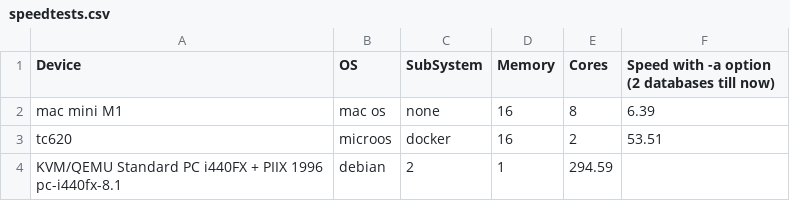
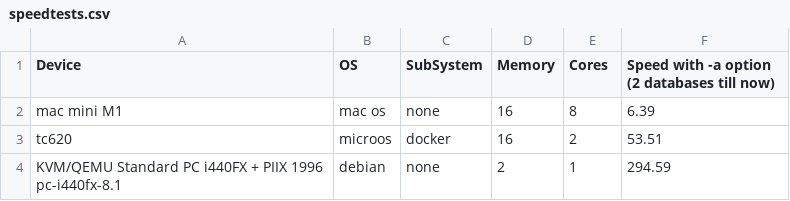
Before and after one commit to DMR-Database/dmr-database-tool, a CSV file: speedtests.csv, drawn as a sheet.

Commit message:
Update speedtests.csv

```diff
--- a/speedtests.csv
+++ b/speedtests.csv
@@ -3,2 +3,2 @@ mac mini M1,mac os,none,16,8,6.39
 tc620,microos,docker,16,2,53.51
-KVM/QEMU Standard PC i440FX + PIIX 1996 pc-i440fx-8.1,debian,2,1,294.59
+KVM/QEMU Standard PC i440FX + PIIX 1996 pc-i440fx-8.1,debian,none,2,1,294.59
```
